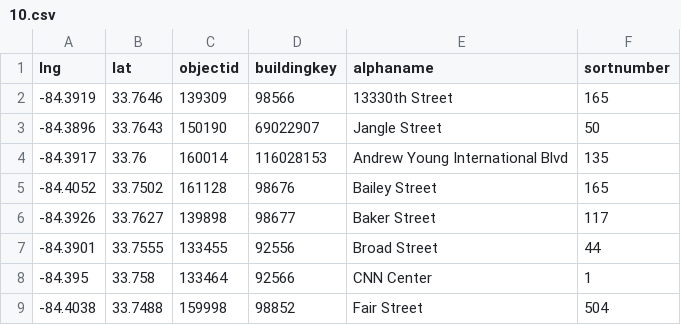
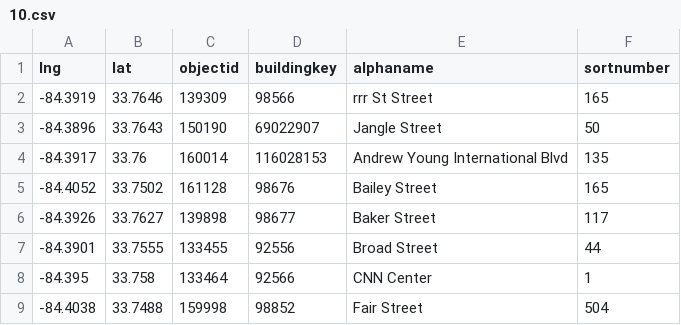
Before and after one commit to eccland/staticfiles, a CSV file: 10.csv, drawn as a sheet.

Commit message:
Update building names in 10.csv

```diff
--- a/10.csv
+++ b/10.csv
@@ -1,3 +1,3 @@
 lng,lat,objectid,buildingkey,alphaname,sortnumber
--84.3919,33.7646,139309,98566,13330th Street,165
+-84.3919,33.7646,139309,98566,rrr St Street,165
 -84.3896,33.7643,150190,69022907,Jangle Street,50
```
